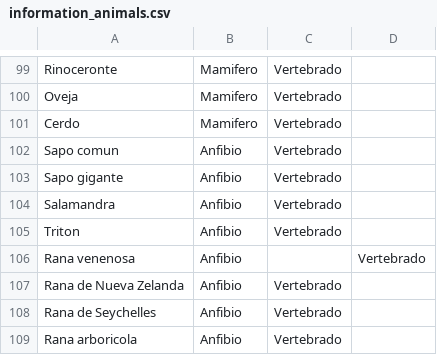
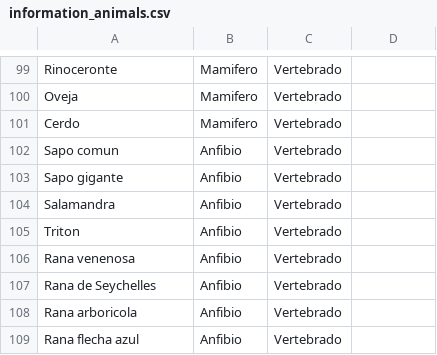
Before and after one commit to Coragg/Zoo-with-python, a CSV file: src/information_animals.csv, drawn as a sheet; only a part is shown, gaps mark what is left out; the shorter side is filled out with more unchanged rows.

```diff
--- a/src/information_animals.csv
+++ b/src/information_animals.csv
@@ -105,4 +105,3 @@ Salamandra,Anfibio,Vertebrado
 Triton,Anfibio,Vertebrado
-Rana venenosa,Anfibio,,Vertebrado
-Rana de Nueva Zelanda,Anfibio,Vertebrado
+Rana venenosa,Anfibio,Vertebrado,
 Rana de Seychelles,Anfibio,Vertebrado
```
Also changed, not shown: 1 other file.
